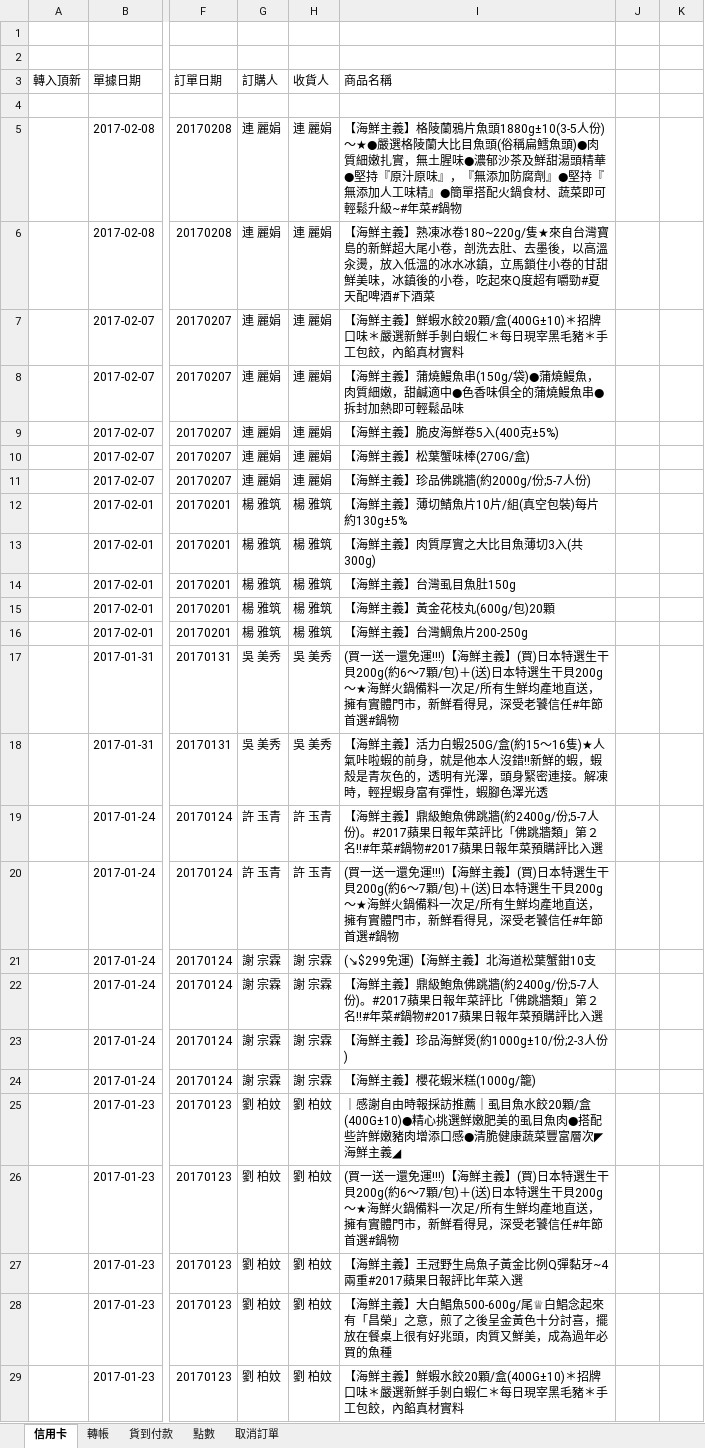
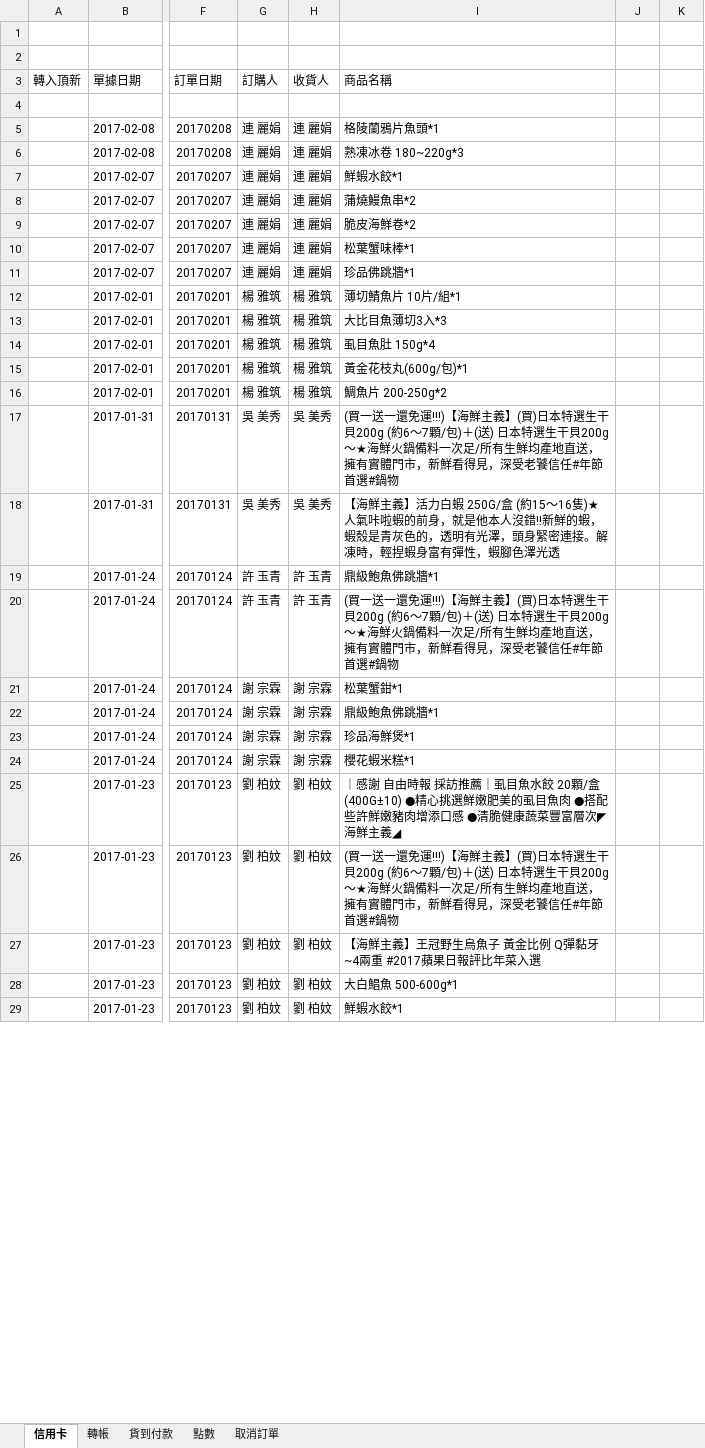
Before and after one commit to shtsai/Purchase-Order-Consolidation, an Excel workbook: 點數-冷凍.xlsx, sheet 信用卡, drawn as a sheet; only a part is shown, gaps mark what is left out; values as stored, in another font and other column widths than the file's, no cell formats; the diff covers the shown part only; the diff names each change by its address in the sheet, - before the commit and + after, or states it on an @@ line.

```diff
--- a/點數-冷凍.xlsx (sheet 信用卡)
+++ b/點數-冷凍.xlsx (sheet 信用卡)
-I5 (商品名稱): 【海鮮主義】格陵蘭鴉片魚頭1880g±10(3-5人份)～★●嚴選格陵蘭大比目魚頭(俗稱扁鱈魚頭)●肉質細嫩扎實，無土腥味●濃郁沙茶及鮮甜湯頭精華●堅持『原汁原味』，『無添加防腐劑』●堅持『無添加人工味精』●簡單搭配火鍋食材、蔬菜即可輕鬆升級~#年菜#鍋物
+I5 (商品名稱): 格陵蘭鴉片魚頭*1
-I6 (商品名稱): 【海鮮主義】熟凍冰卷180~220g/隻★來自台灣寶島的新鮮超大尾小卷，剖洗去肚、去墨後，以高溫汆燙，放入低溫的冰水冰鎮，立馬鎖住小卷的甘甜鮮美味，冰鎮後的小卷，吃起來Q度超有嚼勁#夏天配啤酒#下酒菜
+I6 (商品名稱): 熟凍冰卷 180~220g*3
-I7 (商品名稱): 【海鮮主義】鮮蝦水餃20顆/盒(400G±10)＊招牌口味＊嚴選新鮮手剝白蝦仁＊每日現宰黑毛豬＊手工包餃，內餡真材實料
+I7 (商品名稱): 鮮蝦水餃*1
-I8 (商品名稱): 【海鮮主義】蒲燒鰻魚串(150g/袋)●蒲燒鰻魚，肉質細嫩，甜鹹適中●色香味俱全的蒲燒鰻魚串●拆封加熱即可輕鬆品味
+I8 (商品名稱): 蒲燒鰻魚串*2
-I9 (商品名稱): 【海鮮主義】脆皮海鮮卷5入(400克±5%)
+I9 (商品名稱): 脆皮海鮮卷*2
-I10 (商品名稱): 【海鮮主義】松葉蟹味棒(270G/盒)
+I10 (商品名稱): 松葉蟹味棒*1
-I11 (商品名稱): 【海鮮主義】珍品佛跳牆(約2000g/份;5-7人份)
+I11 (商品名稱): 珍品佛跳牆*1
-I12 (商品名稱): 【海鮮主義】薄切鯖魚片10片/組(真空包裝)每片約130g±5%
+I12 (商品名稱): 薄切鯖魚片 10片/組*1
-I13 (商品名稱): 【海鮮主義】肉質厚實之大比目魚薄切3入(共300g)
+I13 (商品名稱): 大比目魚薄切3入*3
-I14 (商品名稱): 【海鮮主義】台灣虱目魚肚150g
+I14 (商品名稱): 虱目魚肚 150g*4
-I15 (商品名稱): 【海鮮主義】黃金花枝丸(600g/包)20顆
+I15 (商品名稱): 黃金花枝丸(600g/包)*1
-I16 (商品名稱): 【海鮮主義】台灣鯛魚片200-250g
+I16 (商品名稱): 鯛魚片 200-250g*2
-I17 (商品名稱): …選生干貝200g(約6～7…
+I17 (商品名稱): …選生干貝200g (約6～7…
-I18 (商品名稱): …活力白蝦250G/盒(約15～…
+I18 (商品名稱): …活力白蝦 250G/盒 (約15～…
-I19 (商品名稱): 【海鮮主義】鼎級鮑魚佛跳牆(約2400g/份;5-7人份)。#2017蘋果日報年菜評比「佛跳牆類」第２名!!#年菜#鍋物#2017蘋果日報年菜預購評比入選
+I19 (商品名稱): 鼎級鮑魚佛跳牆*1
-I20 (商品名稱): …選生干貝200g(約6～7…
+I20 (商品名稱): …選生干貝200g (約6～7…
-I21 (商品名稱): (↘$299免運)【海鮮主義】北海道松葉蟹鉗10支
+I21 (商品名稱): 松葉蟹鉗*1
-I22 (商品名稱): 【海鮮主義】鼎級鮑魚佛跳牆(約2400g/份;5-7人份)。#2017蘋果日報年菜評比「佛跳牆類」第２名!!#年菜#鍋物#2017蘋果日報年菜預購評比入選
+I22 (商品名稱): 鼎級鮑魚佛跳牆*1
-I23 (商品名稱): 【海鮮主義】珍品海鮮煲(約1000g±10/份;2-3人份)
+I23 (商品名稱): 珍品海鮮煲*1
-I24 (商品名稱): 【海鮮主義】櫻花蝦米糕(1000g/籠)
+I24 (商品名稱): 櫻花蝦米糕*1
-I25 (商品名稱): ｜感謝自由時報採訪推薦｜虱目魚水餃20顆/盒(400G±10)●精心挑選鮮嫩肥美的虱目魚肉●搭配些許鮮嫩豬肉增添口感●清脆健…
+I25 (商品名稱): ｜感謝 自由時報 採訪推薦｜虱目魚水餃 20顆/盒(400G±10) ●精心挑選鮮嫩肥美的虱目魚肉 ●搭配些許鮮嫩豬肉增添口感 ●清脆健…
-I26 (商品名稱): …選生干貝200g(約6～7…
+I26 (商品名稱): …選生干貝200g (約6～7…
-I27 (商品名稱): 【海鮮主義】王冠野生烏魚子黃金比例Q彈黏牙~4兩重#2017蘋果日報評比年菜入選
+I27 (商品名稱): 【海鮮主義】王冠野生烏魚子 黃金比例 Q彈黏牙~4兩重 #2017蘋果日報評比年菜入選
-I28 (商品名稱): 【海鮮主義】大白鯧魚500-600g/尾♕白鯧念起來有「昌榮」之意，煎了之後呈金黃色十分討喜，擺放在餐桌上很有好兆頭，肉質又鮮美，成為過年必買的魚種
+I28 (商品名稱): 大白鯧魚 500-600g*1
-I29 (商品名稱): 【海鮮主義】鮮蝦水餃20顆/盒(400G±10)＊招牌口味＊嚴選新鮮手剝白蝦仁＊每日現宰黑毛豬＊手工包餃，內餡真材實料
+I29 (商品名稱): 鮮蝦水餃*1
```
Also changed, not shown: 911 edited cells elsewhere in this sheet, sheet 貨到付款, sheet 點數, sheet 轉帳, cell formats, 點數-常溫.xlsx, 2 other files.
